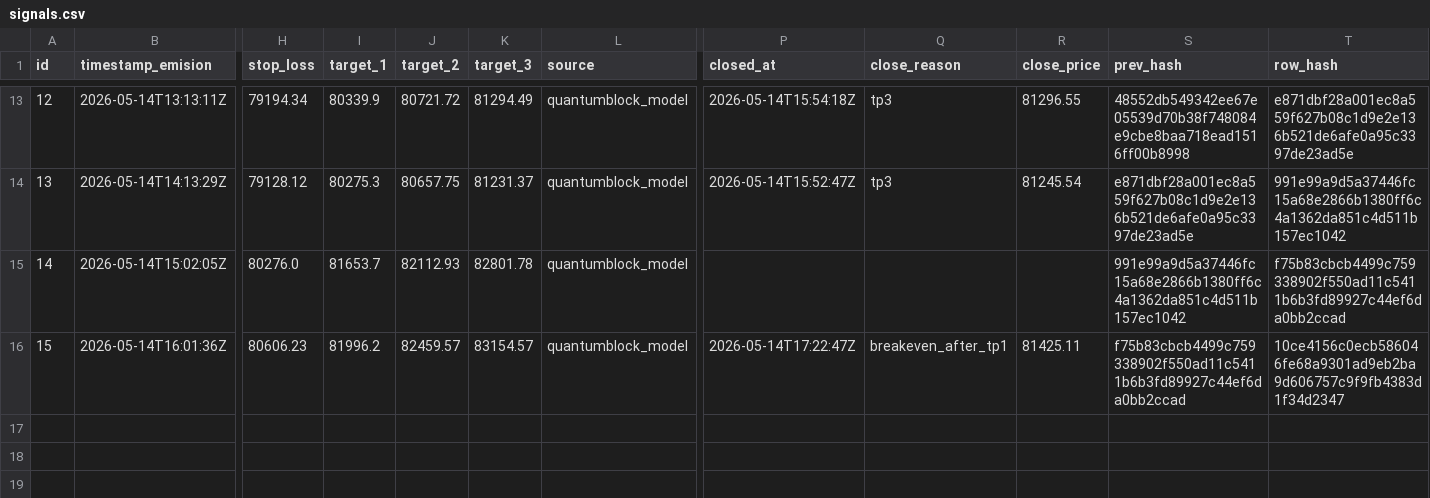
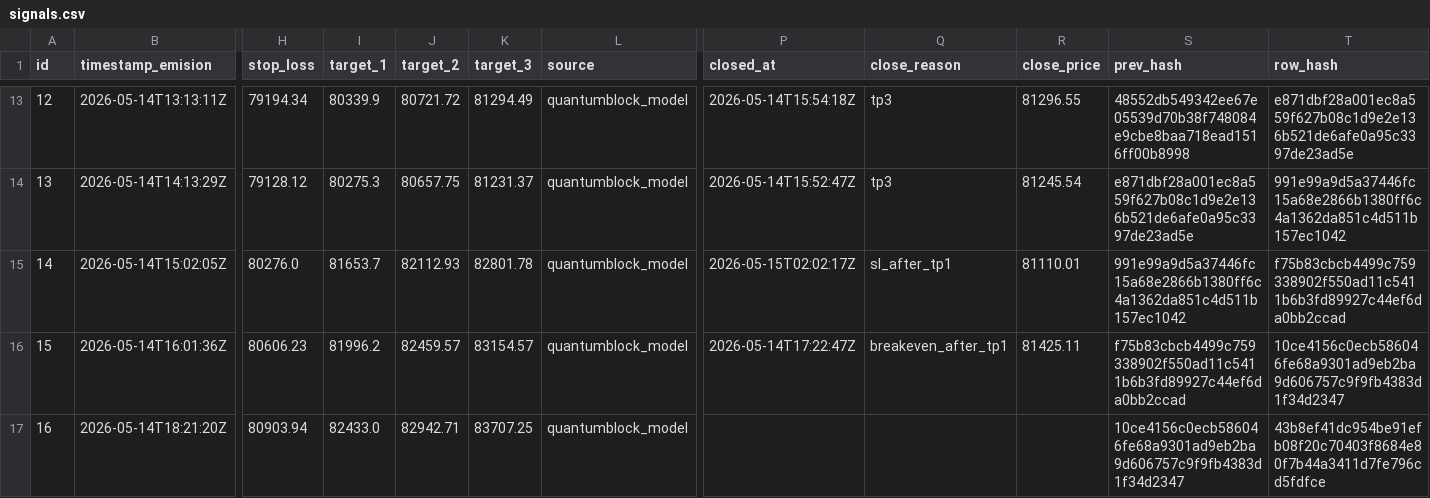
Before and after one commit to z3n3k4/quantumblock-track, a CSV file: signals.csv, drawn as a sheet; only a part is shown, gaps mark what is left out; rows hold the shown columns only; the diff names each change by its address in the sheet, - before the commit and + after, or states it on an @@ line.

```diff
--- a/signals.csv
+++ b/signals.csv
-P15 (closed_at): (empty)
+P15 (closed_at): 2026-05-15T02:02:17Z
-Q15 (close_reason): (empty)
+Q15 (close_reason): sl_after_tp1
-R15 (close_price): (empty)
+R15 (close_price): 81110.01
+row 17: 16 | 2026-05-14T18:21:20Z | 80903.94 | 82433.0 | 82942.71 | 83707.25 | quantumblock_model |  |  |  | 10ce4156c0ecb586046fe68a9301ad9eb2ba9d606757c9f9fb4383d1f34d2347 | 43b8ef41dc954be91efb08f20c70403f8684e80f7b44a3411d7fe796cd5fdfce
```
Also changed, not shown: 1 other file.
